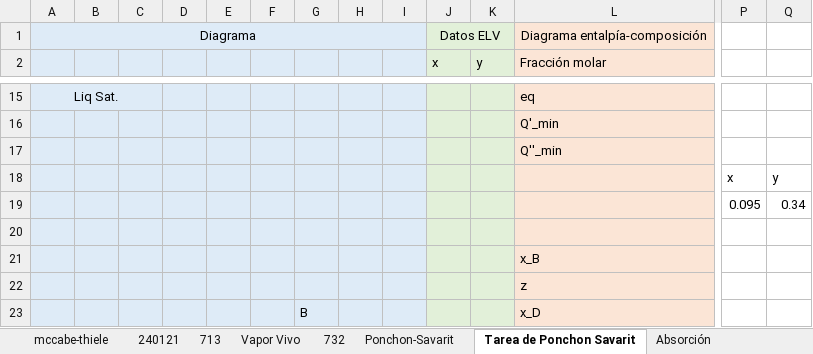
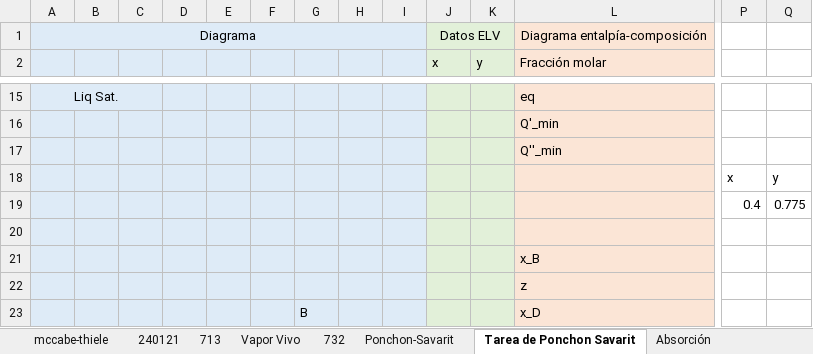
Before and after one commit to samsal2/sci7, an Excel workbook: pslab/misc/pslab.xlsx, sheet Tarea de Ponchon Savarit, drawn as a sheet; only a part is shown, gaps mark what is left out; values as stored, in another font and other column widths than the file's, no borders; charts and pictures not drawn; removed rows and columns are numbered as before the commit, all else as after; rows hold the shown columns only; the diff names each change by its address in the sheet, - before the commit and + after, or states it on an @@ line.

```diff
--- a/pslab/misc/pslab.xlsx (sheet Tarea de Ponchon Savarit)
+++ b/pslab/misc/pslab.xlsx (sheet Tarea de Ponchon Savarit)
-row 19:  |  |  |  |  |  |  |  |  |  |  |  | 0.095 | 0.34
+row 19:  |  |  |  |  |  |  |  |  |  |  |  | 0.4 | 0.775
```
Also changed, not shown: charts or pictures, pslab/misc/pia.xlsx, 5 other files.
